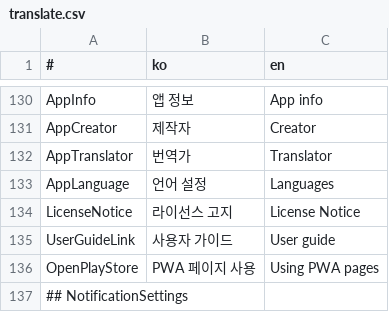
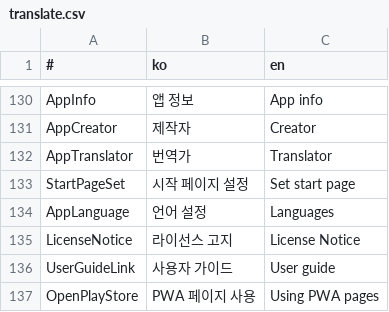
Before and after one commit to is2you2/pjcone, a CSV file: src/assets/data/translate.csv, drawn as a sheet; only a part is shown, gaps mark what is left out; the shorter side is filled out with more unchanged rows.

```diff
--- a/src/assets/data/translate.csv
+++ b/src/assets/data/translate.csv
@@ -132,2 +132,3 @@ AppCreator,제작자,Creator
 AppTranslator,번역가,Translator
+StartPageSet,시작 페이지 설정,Set start page
 AppLanguage,언어 설정,Languages
```
Also changed, not shown: 7 other files.
